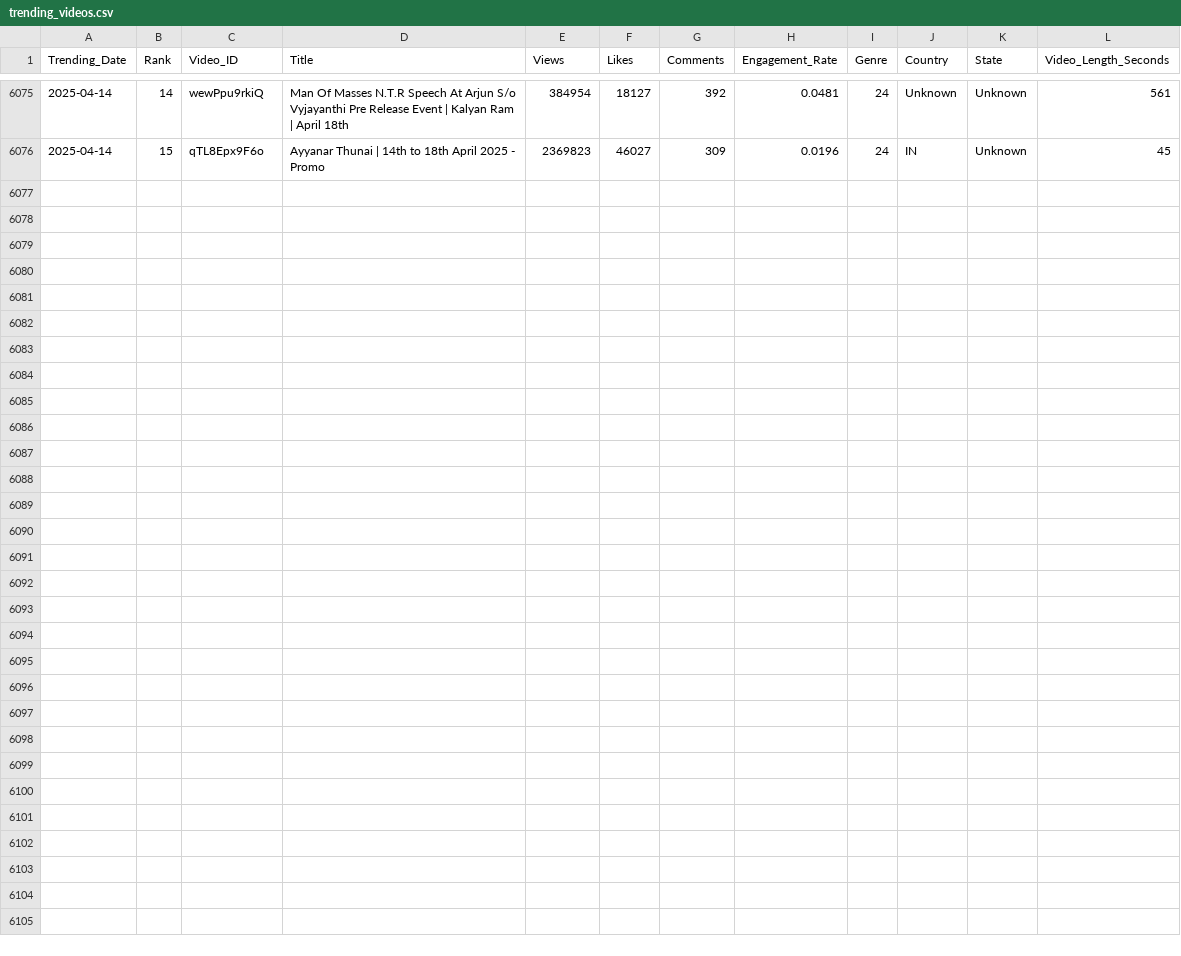
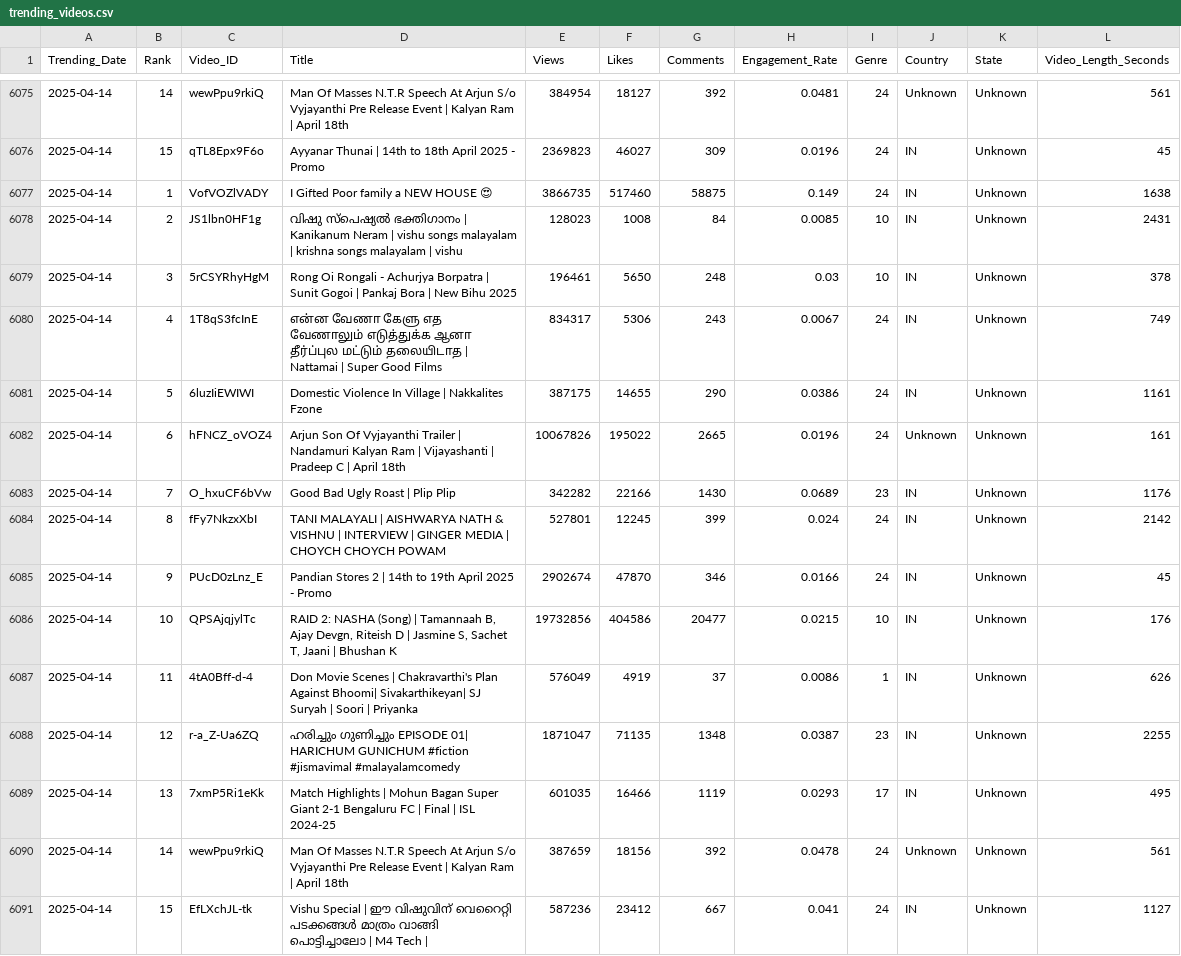
Before and after one commit to Sugesh-Raj/youtube-trend-analysis, a CSV file: trending_videos.csv, drawn as a sheet; only a part is shown, gaps mark what is left out.

```diff
--- a/trending_videos.csv
+++ b/trending_videos.csv
@@ -6076 +6076,16 @@ Trending_Date,Rank,Video_ID,Title,Views,Likes,Comments,Engagement_Rate,Genre,Cou
 2025-04-14,15,qTL8Epx9F6o,Ayyanar Thunai | 14th to 18th April 2025 - Promo,2369823,46027,309,0.0196,24,IN,Unknown,45
+2025-04-14,1,VofVOZlVADY,I Gifted Poor family a NEW HOUSE 😍,3866735,517460,58875,0.149,24,IN,Unknown,1638
+2025-04-14,2,JS1lbn0HF1g,വിഷു സ്പെഷ്യൽ ഭക്തിഗാനം | Kanikanum Neram | vishu songs malayalam | krishna songs malayalam | vishu,128023,1008,84,0.0085,10,IN,Unknown,2431
+2025-04-14,3,5rCSYRhyHgM,Rong Oi Rongali - Achurjya Borpatra | Sunit Gogoi | Pankaj Bora | New Bihu 2025,196461,5650,248,0.03,10,IN,Unknown,378
+2025-04-14,4,1T8qS3fcInE,என்ன வேணா கேளு எத வேணாலும் எடுத்துக்க ஆனா தீர்ப்புல மட்டும் தலையிடாத | Nattamai | Super Good Films,834317,5306,243,0.0067,24,IN,Unknown,749
+2025-04-14,5,6luzIiEWIWI,Domestic Violence In Village | Nakkalites Fzone,387175,14655,290,0.0386,24,IN,Unknown,1161
+2025-04-14,6,hFNCZ_oVOZ4,Arjun Son Of Vyjayanthi Trailer | Nandamuri Kalyan Ram | Vijayashanti | Pradeep C | April 18th,10067826,195022,2665,0.0196,24,Unknown,Unknown,161
+2025-04-14,7,O_hxuCF6bVw,Good Bad Ugly Roast | Plip Plip,342282,22166,1430,0.0689,23,IN,Unknown,1176
+2025-04-14,8,fFy7NkzxXbI,TANI MALAYALI | AISHWARYA NATH & VISHNU | INTERVIEW | GINGER MEDIA |  CHOYCH CHOYCH POWAM,527801,12245,399,0.024,24,IN,Unknown,2142
+2025-04-14,9,PUcD0zLnz_E,Pandian Stores 2 | 14th to 19th April 2025 - Promo,2902674,47870,346,0.0166,24,IN,Unknown,45
+2025-04-14,10,QPSAjqjylTc,"RAID 2: NASHA (Song) | Tamannaah B, Ajay Devgn, Riteish D | Jasmine S, Sachet T, Jaani | Bhushan K",19732856,404586,20477,0.0215,10,IN,Unknown,176
+2025-04-14,11,4tA0Bff-d-4,Don Movie Scenes | Chakravarthi's Plan Against Bhoomi| Sivakarthikeyan| SJ Suryah | Soori | Priyanka,576049,4919,37,0.0086,1,IN,Unknown,626
+2025-04-14,12,r-a_Z-Ua6ZQ,ഹരിച്ചും ഗുണിച്ചും EPISODE 01| HARICHUM GUNICHUM  #fiction #jismavimal #malayalamcomedy,1871047,71135,1348,0.0387,23,IN,Unknown,2255
+2025-04-14,13,7xmP5Ri1eKk,Match Highlights | Mohun Bagan Super Giant 2-1 Bengaluru FC | Final | ISL 2024-25,601035,16466,1119,0.0293,17,IN,Unknown,495
+2025-04-14,14,wewPpu9rkiQ,Man Of Masses N.T.R Speech At Arjun S/o Vyjayanthi Pre Release Event | Kalyan Ram | April 18th,387659,18156,392,0.0478,24,Unknown,Unknown,561
+2025-04-14,15,EfLXchJL-tk,Vishu Special | ഈ വിഷുവിന് വെറൈറ്റി പടക്കങ്ങൾ മാത്രം വാങ്ങി പൊട്ടിച്ചാലോ | M4 Tech |,587236,23412,667,0.041,24,IN,Unknown,1127
```
